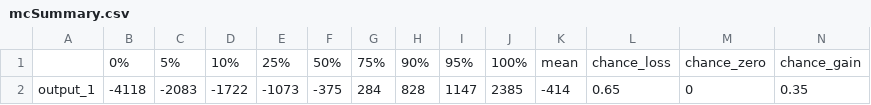
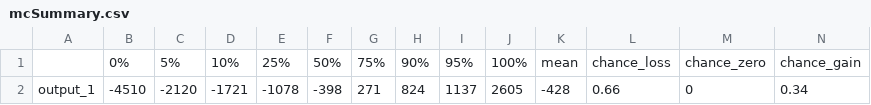
Before and after one commit to CWWhitney/Decision_Analysis_Course, a CSV file: data/outputs/mcSummary.csv, drawn as a sheet; removed rows and columns are numbered as before the commit, all else as after; the diff names each change by its address in the sheet, - before the commit and + after, or states it on an @@ line.

```diff
--- a/data/outputs/mcSummary.csv
+++ b/data/outputs/mcSummary.csv
-row 2: output_1 | -4118 | -2083 | -1722 | -1073 | -375 | 284 | 828 | 1147 | 2385 | -414 | 0.65 | 0 | 0.35
+row 2: output_1 | -4510 | -2120 | -1721 | -1078 | -398 | 271 | 824 | 1137 | 2605 | -428 | 0.66 | 0 | 0.34
```
Also changed, not shown: data/outputs/mcSimulationResults.csv, 29 other files.
